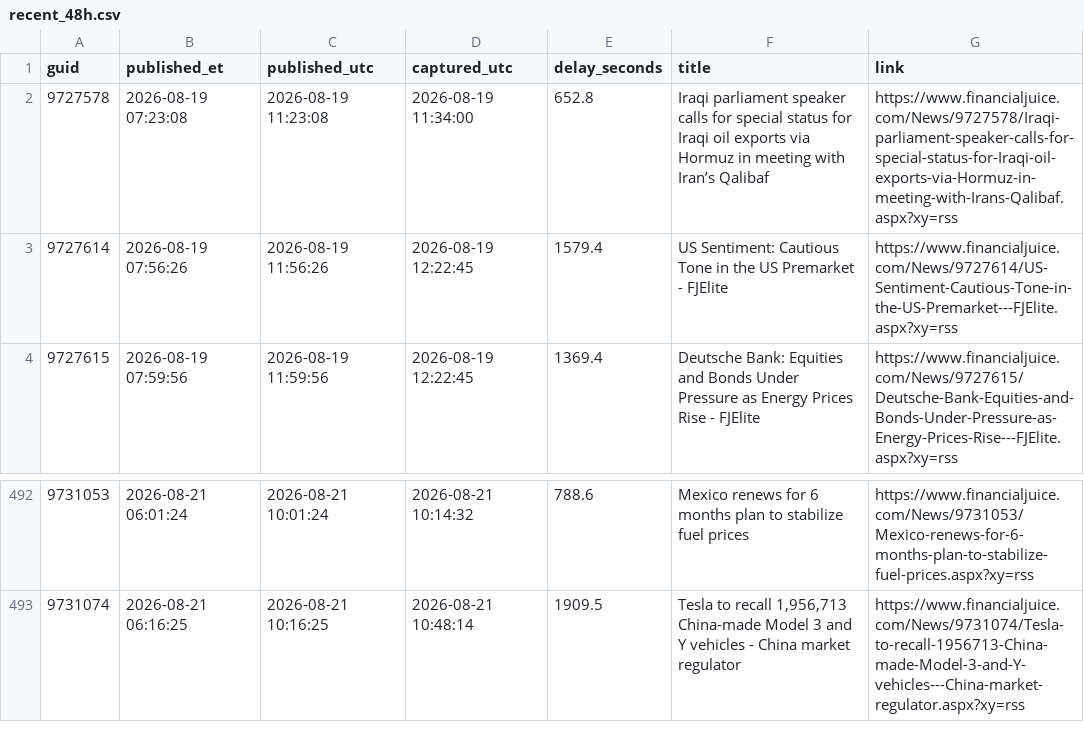
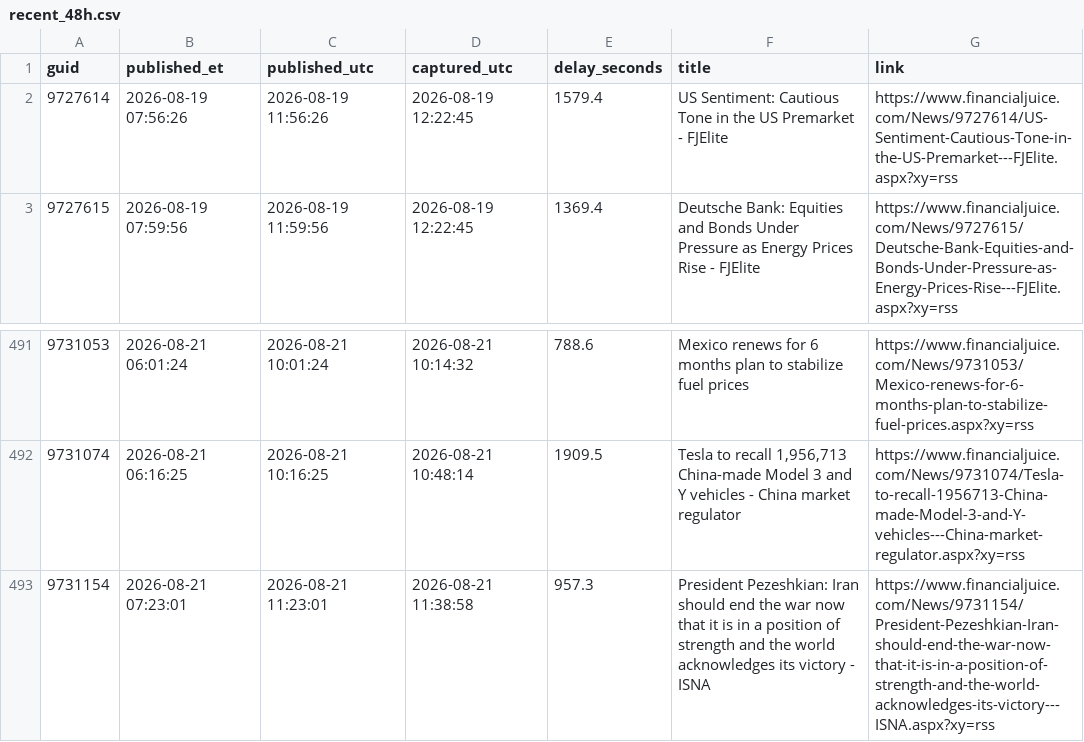
Before and after one commit to marcusa23-a11y/fj, a CSV file: recent_48h.csv, drawn as a sheet; only a part is shown, gaps mark what is left out.

```diff
--- a/recent_48h.csv
+++ b/recent_48h.csv
@@ -1,3 +1,2 @@
 guid,published_et,published_utc,captured_utc,delay_seconds,title,link
-9727578,2026-08-19 07:23:08,2026-08-19 11:23:08,2026-08-19 11:34:00,652.8,Iraqi parliament speaker calls for special status for Iraqi oil exports via Hormuz in meeting with Iran’s Qalibaf,https://www.financialjuice.com/News/9727578/Iraqi-parliament-speaker-calls-for-special-status-for-Iraqi-oil-exports-via-Hormuz-in-meeting-with-Irans-Qalibaf.aspx?xy=rss
 9727614,2026-08-19 07:56:26,2026-08-19 11:56:26,2026-08-19 12:22:45,1579.4,US Sentiment: Cautious Tone in the US Premarket - FJElite,https://www.financialjuice.com/News/9727614/US-Sentiment-Cautious-Tone-in-the-US-Premarket---FJElite.aspx?xy=rss
@@ -493 +492,2 @@ guid,published_et,published_utc,captured_utc,delay_seconds,title,link
 9731074,2026-08-21 06:16:25,2026-08-21 10:16:25,2026-08-21 10:48:14,1909.5,"Tesla to recall 1,956,713 China-made Model 3 and Y vehicles - China market regulator",https://www.financialjuice.com/News/9731074/Tesla-to-recall-1956713-China-made-Model-3-and-Y-vehicles---China-market-regulator.aspx?xy=rss
+9731154,2026-08-21 07:23:01,2026-08-21 11:23:01,2026-08-21 11:38:58,957.3,President Pezeshkian: Iran should end the war now that it is in a position of strength and the world acknowledges its victory - ISNA,https://www.financialjuice.com/News/9731154/President-Pezeshkian-Iran-should-end-the-war-now-that-it-is-in-a-position-of-strength-and-the-world-acknowledges-its-victory---ISNA.aspx?xy=rss
```
Also changed, not shown: daily/2026-08-21.csv, index.csv, 1 other file.
